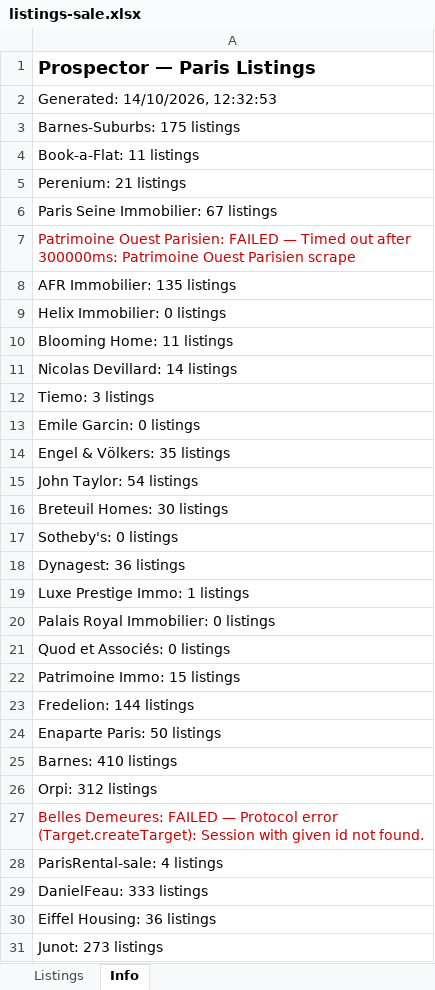
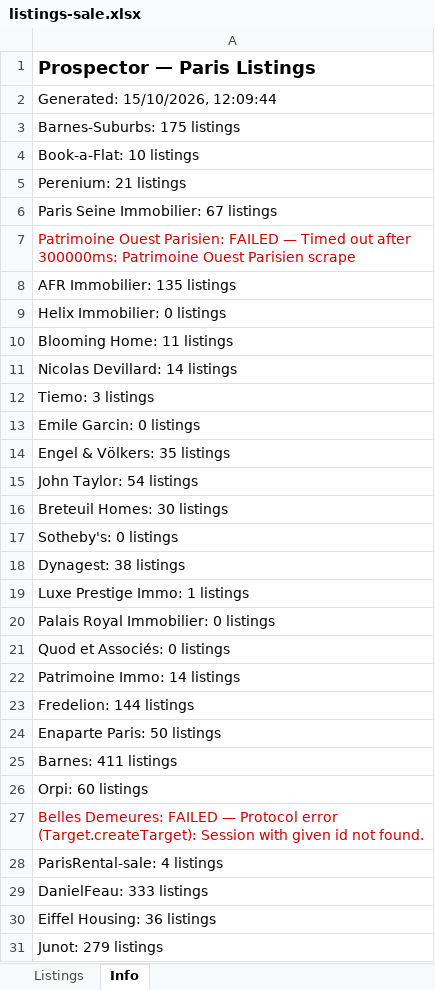
Before and after one commit to YFIP/House-Search-Agent, an Excel workbook: listings-sale.xlsx, sheet Info, drawn as a sheet; values as stored, in another font and other column widths than the file's, no borders; the diff names each change by its address in the sheet, - before the commit and + after, or states it on an @@ line.

```diff
--- a/listings-sale.xlsx (sheet Info)
+++ b/listings-sale.xlsx (sheet Info)
-A2: Generated: 14/10/2026, 12:32:53
+A2: Generated: 15/10/2026, 12:09:44
-A4: Book-a-Flat: 11 listings
+A4: Book-a-Flat: 10 listings
-A18: Dynagest: 36 listings
+A18: Dynagest: 38 listings
-A22: Patrimoine Immo: 15 listings
+A22: Patrimoine Immo: 14 listings
-A25: Barnes: 410 listings
+A25: Barnes: 411 listings
-A26: Orpi: 312 listings
+A26: Orpi: 60 listings
-A31: Junot: 273 listings
+A31: Junot: 279 listings
```
Also changed, not shown: sheet Listings, listings.xlsx, 1 other file.
